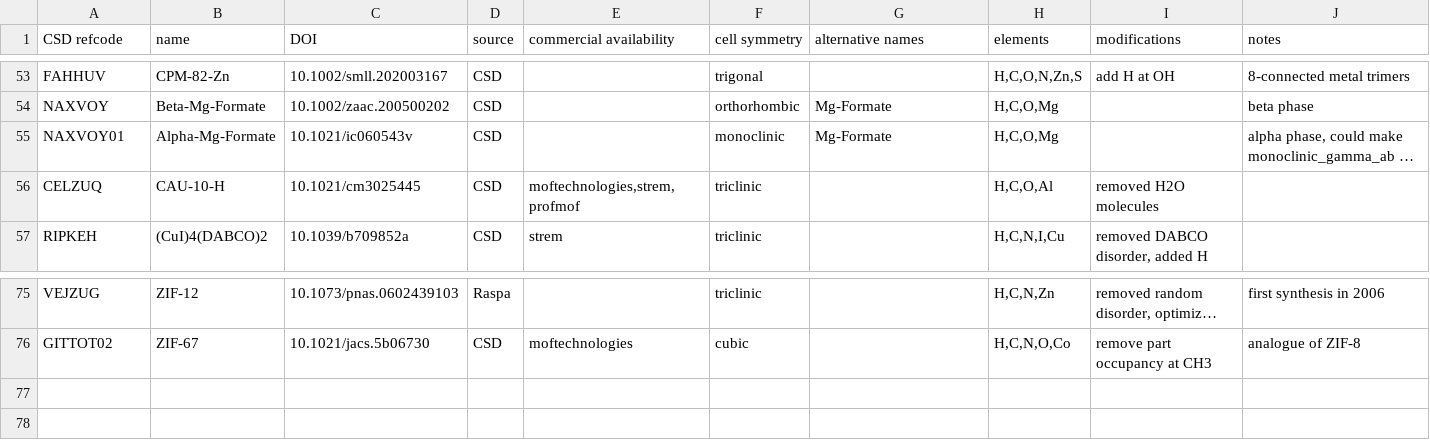
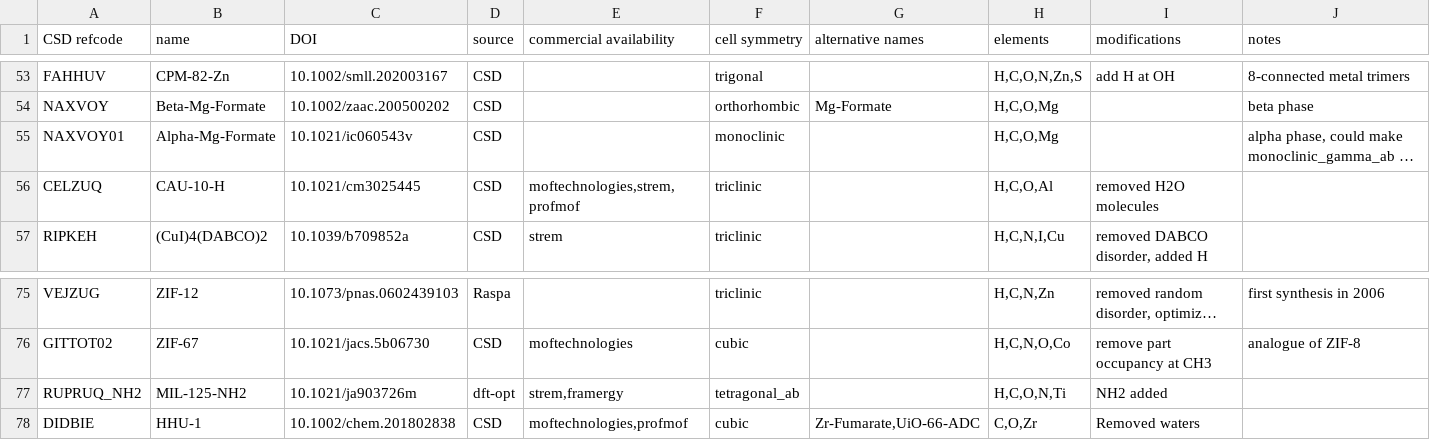
Before and after one commit to danieleongari/CURATED-MOFs, a CSV file: mof-frameworks.csv, drawn as a sheet; only a part is shown, gaps mark what is left out; long unchanged cells end in …; the diff names each change by its address in the sheet, - before the commit and + after, or states it on an @@ line.

Commit message:
add Zr-Fumarate, MIL-125-NH2

```diff
--- a/mof-frameworks.csv
+++ b/mof-frameworks.csv
-G55 (alternative names): Mg-Formate
+G55 (alternative names): (empty)
+row 77: RUPRUQ_NH2 | MIL-125-NH2 | 10.1021/ja903726m | dft-opt | strem,framergy | tetragonal_ab |  | H,C,O,N,Ti | NH2 added
+row 78: DIDBIE | HHU-1 | 10.1002/chem.201802838 | CSD | moftechnologies,profmof | cubic | Zr-Fumarate,UiO-66-ADC | C,O,Zr | Removed waters
```
Also changed, not shown: 4 other files.
